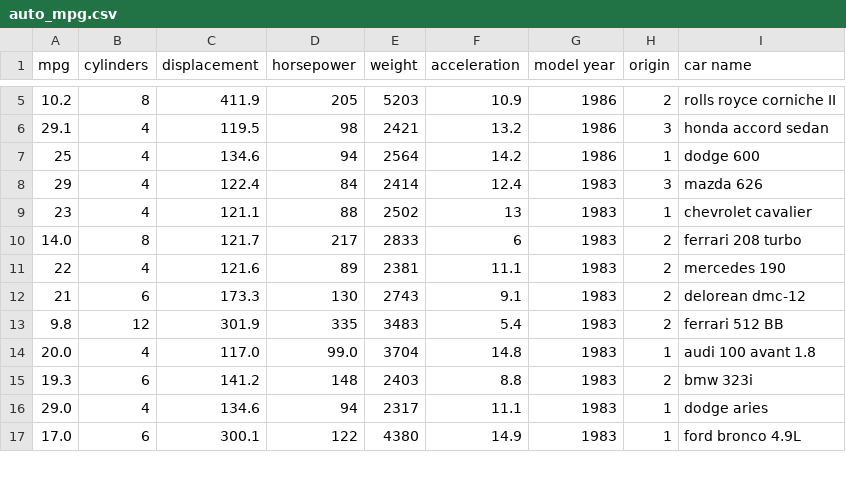
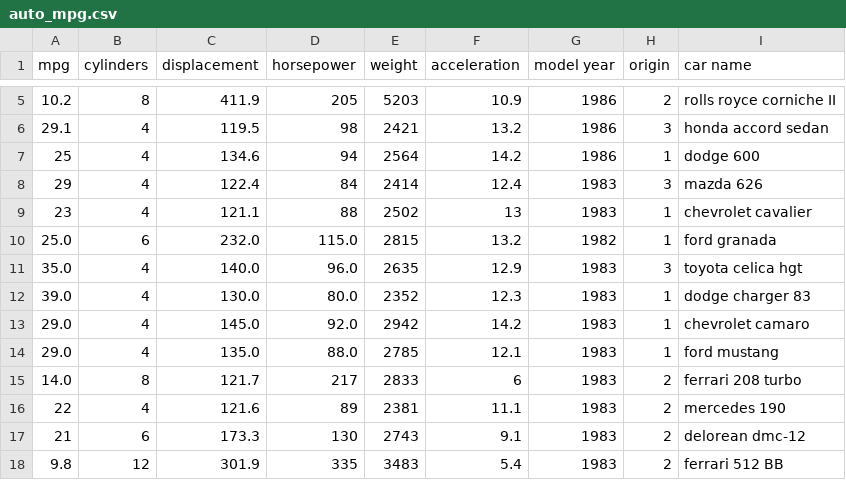
Before and after one commit to raimondoDiSangro/car_consumption_ICON, a CSV file: data/auto_mpg.csv, drawn as a sheet; only a part is shown, gaps mark what is left out; the shorter side is filled out with more unchanged rows.

```diff
--- a/data/auto_mpg.csv
+++ b/data/auto_mpg.csv
@@ -9,2 +9,7 @@ mpg,cylinders,displacement,horsepower,weight,acceleration,model year, origin,car
 23,4,121.1,88,2502,13,1983,1,chevrolet cavalier
+25.0,6,232.0,115.0,2815,13.2,1982,1,ford granada
+35.0,4,140.0,96.0,2635,12.9,1983,3,toyota celica hgt
+39.0,4,130.0,80.0,2352,12.3,1983,1,dodge charger 83
+29.0,4,145.0,92.0,2942,14.2,1983,1,chevrolet camaro
+29.0,4,135.0,88.0,2785,12.1,1983,1,ford mustang
 14.0,8,121.7,217,2833,6,1983,2,ferrari 208 turbo
```
Also changed, not shown: 2 other files.
